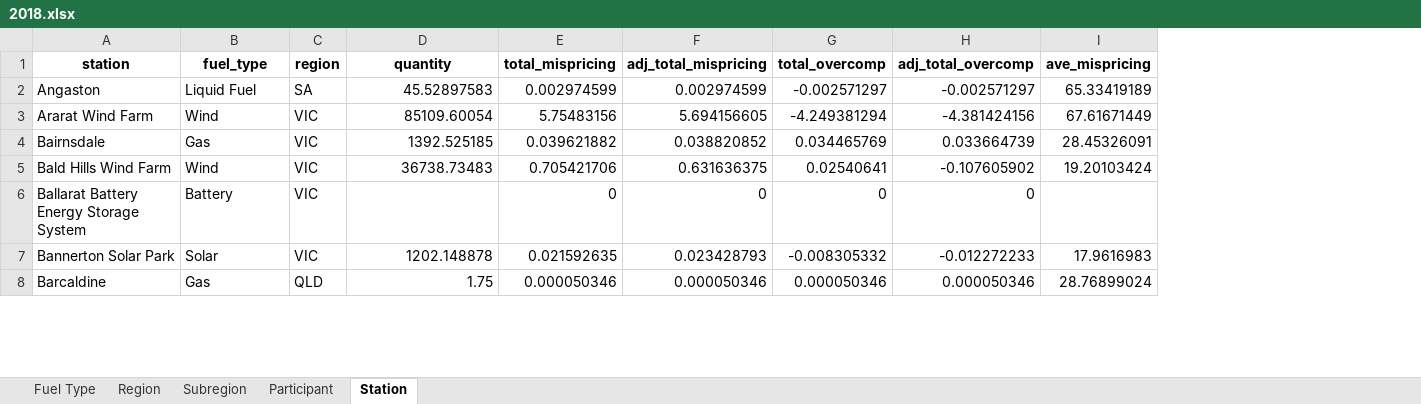
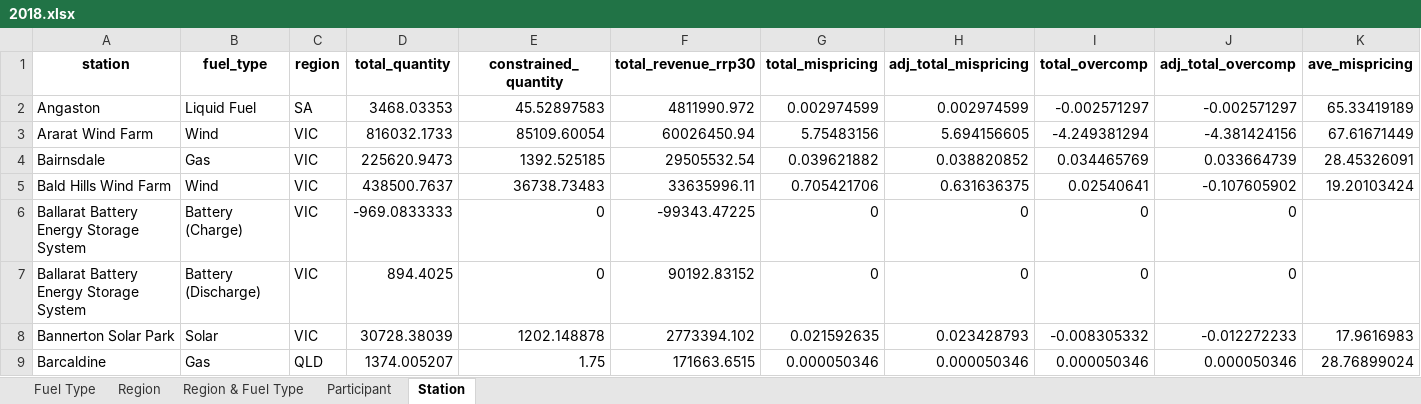
Before and after one commit to MatthewKatzen/NEM_LMP, an Excel workbook: 2018.xlsx, sheet Station, drawn as a sheet; only a part is shown; values as stored, in another font and other column widths than the file's, no borders; addresses are those after the commit; rows hold the shown columns only; the diff covers the shown part only; the diff names each change by its address in the sheet, - before the commit and + after, or states it on an @@ line.

```diff
--- a/2018.xlsx (sheet Station)
+++ b/2018.xlsx (sheet Station)
-sheet tab: Subregion
+sheet tab: Region & Fuel Type
+column D (total_quantity), rows 2-6: 3468.03353 | 816032.1733 | 225620.9473 | 438500.7637 | -969.0833333; rows 8-9: 30728.38039 | 1374.005207
+column F (total_revenue_rrp30), rows 2-6: 4811990.972 | 60026450.94 | 29505532.54 | 33635996.11 | -99343.47225; rows 8-9: 2773394.102 | 171663.6515
-E1: quantity
+E1: constrained_quantity
-B6 (fuel_type): Battery
+B6 (fuel_type): Battery (Charge)
-E6 (constrained_quantity): (empty)
+E6 (constrained_quantity): 0
+row 7: Ballarat Battery Energy Storage System | Battery (Discharge) | VIC | 894.4025 | 0 | 90192.83152 | 0 | 0 | 0 | 0
```
Also changed, not shown: 5 added rows, 1 removed row and 39 edited cells elsewhere in this sheet, sheet Region & Fuel Type, sheet Fuel Type, sheet Participant, sheet Region, 2019.xlsx, Yearly.xlsx, 2 other files.
